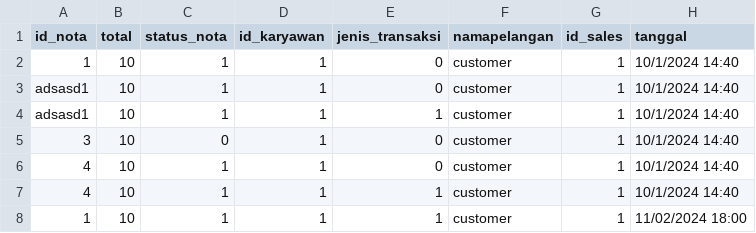
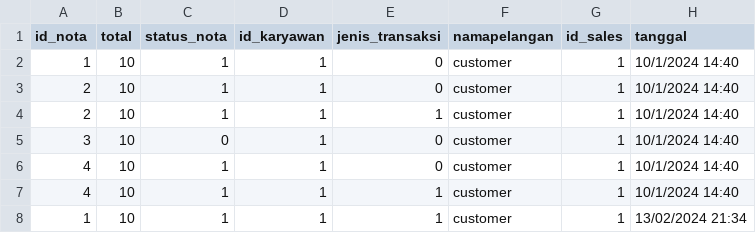
Before and after one commit to LvnnnX/Cashier-Project, a CSV file: data/Nota/2024/Februari/nota_header.csv, drawn as a sheet.

```diff
--- a/data/Nota/2024/Februari/nota_header.csv
+++ b/data/Nota/2024/Februari/nota_header.csv
@@ -2,4 +2,4 @@ id_nota,total,status_nota,id_karyawan,jenis_transaksi,namapelangan,id_sales,tang
 1,10,1,1,0,customer,1,10/1/2024 14:40
-adsasd1,10,1,1,0,customer,1,10/1/2024 14:40
-adsasd1,10,1,1,1,customer,1,10/1/2024 14:40
+2,10,1,1,0,customer,1,10/1/2024 14:40
+2,10,1,1,1,customer,1,10/1/2024 14:40
 3,10,0,1,0,customer,1,10/1/2024 14:40
@@ -7,2 +7,2 @@ adsasd1,10,1,1,1,customer,1,10/1/2024 14:40
 4,10,1,1,1,customer,1,10/1/2024 14:40
-1,10,1,1,1,customer,1,11/02/2024 18:00
+1,10,1,1,1,customer,1,13/02/2024 21:34
```
Also changed, not shown: data/Coffee/2024/Februari/ambil.csv, data/Nota/2024/Februari/nota_detail_pulang.csv, 3 other files.
